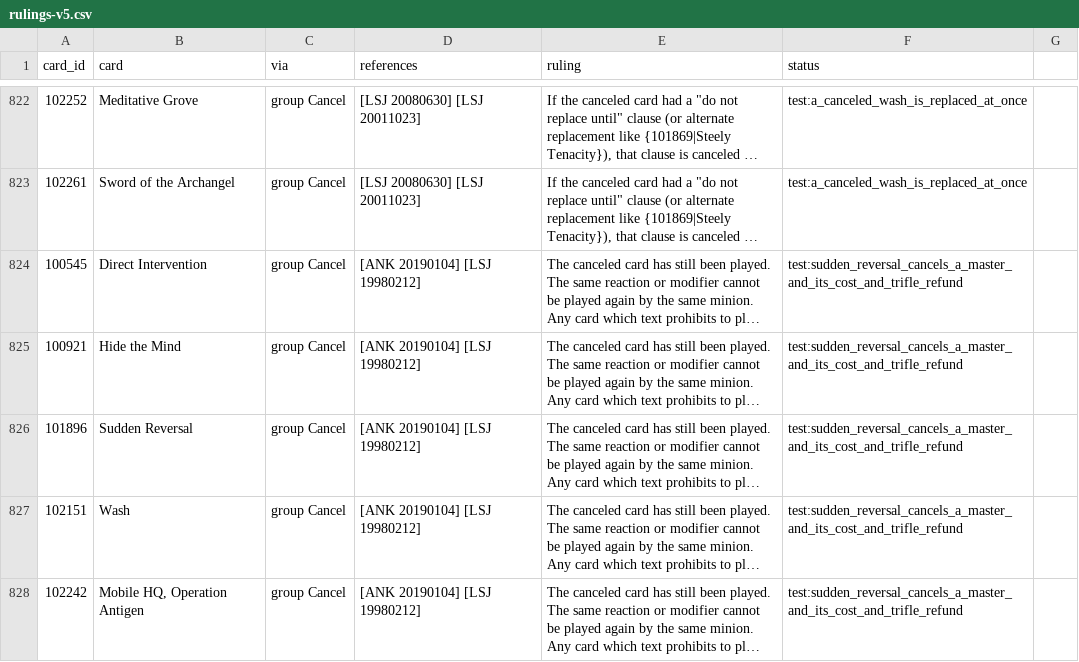
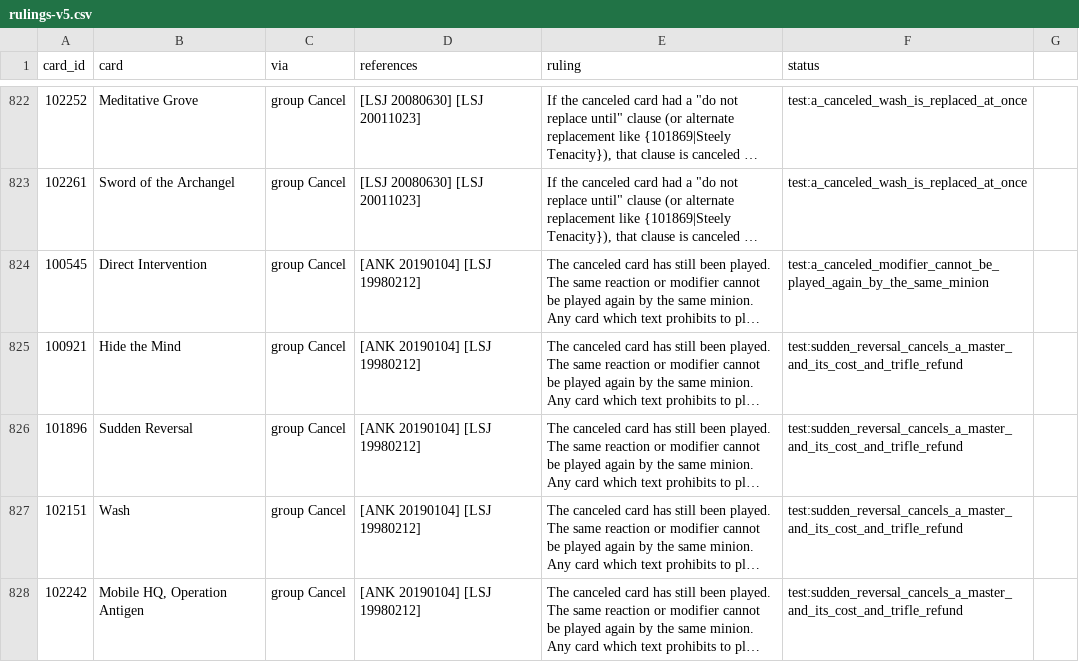
Before and after one commit to lionel-panhaleux/zero-vtes, a CSV file: data/rulings-v5.csv, drawn as a sheet; only a part is shown, gaps mark what is left out; long unchanged cells end in …; the diff names each change by its address in the sheet, - before the commit and + after, or states it on an @@ line.

```diff
--- a/data/rulings-v5.csv
+++ b/data/rulings-v5.csv
-F824 (status): test:sudden_reversal_cancels_a_master_and_its_cost_and_trifle_refund
+F824 (status): test:a_canceled_modifier_cannot_be_played_again_by_the_same_minion
```
Also changed, not shown: 57 other files.
